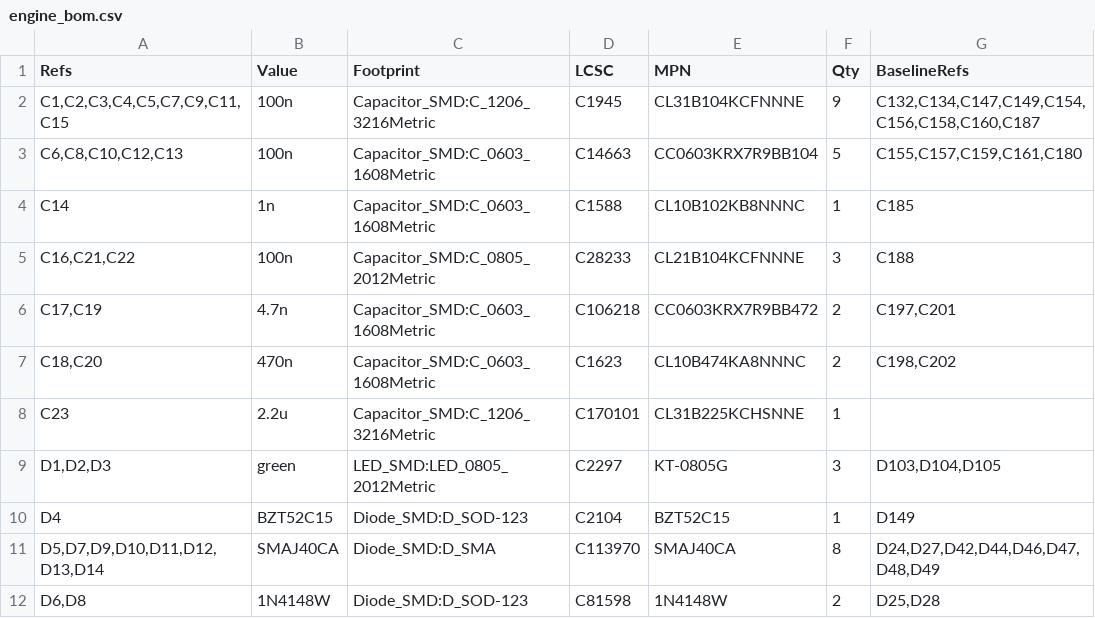
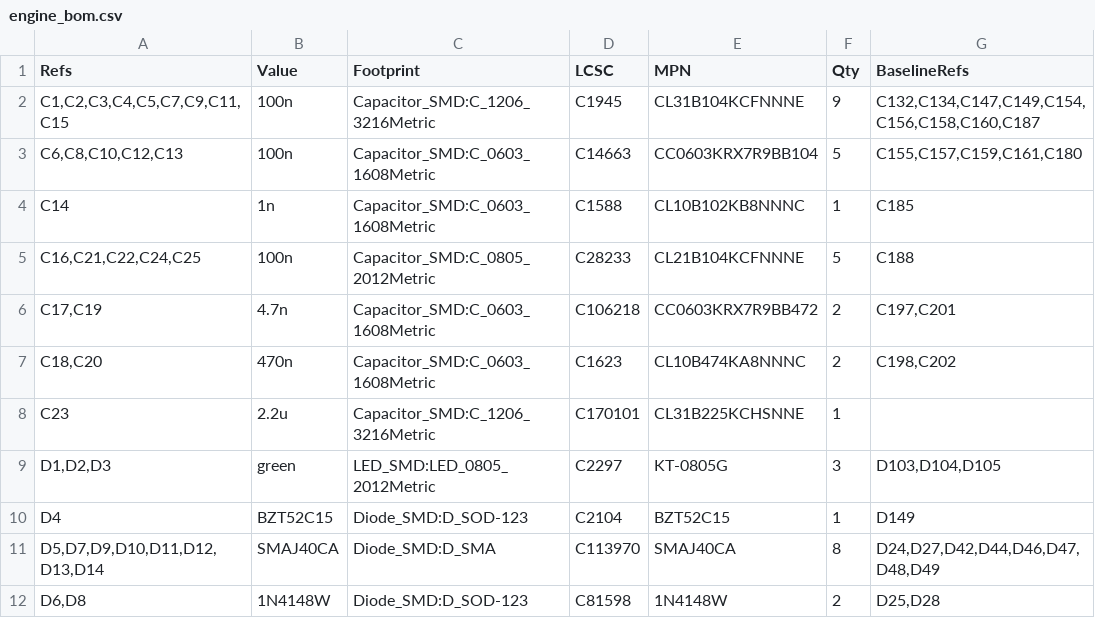
Before and after one commit to Ethan-Poag/blackstart, a CSV file: cards/engine/engine_bom.csv, drawn as a sheet; only a part is shown.

Commit message:
M-mod Pass 3: regenerate card schematics, renders, BOMs and ERC (all 0/0, 1 page each)

```diff
--- a/cards/engine/engine_bom.csv
+++ b/cards/engine/engine_bom.csv
@@ -4,3 +4,3 @@
 "C14","1n","Capacitor_SMD:C_0603_1608Metric","C1588","CL10B102KB8NNNC","1","C185"
-"C16,C21,C22","100n","Capacitor_SMD:C_0805_2012Metric","C28233","CL21B104KCFNNNE","3","C188"
+"C16,C21,C22,C24,C25","100n","Capacitor_SMD:C_0805_2012Metric","C28233","CL21B104KCFNNNE","5","C188"
 "C17,C19","4.7n","Capacitor_SMD:C_0603_1608Metric","C106218","CC0603KRX7R9BB472","2","C197,C201"
```
Also changed, not shown: 25 other files.
